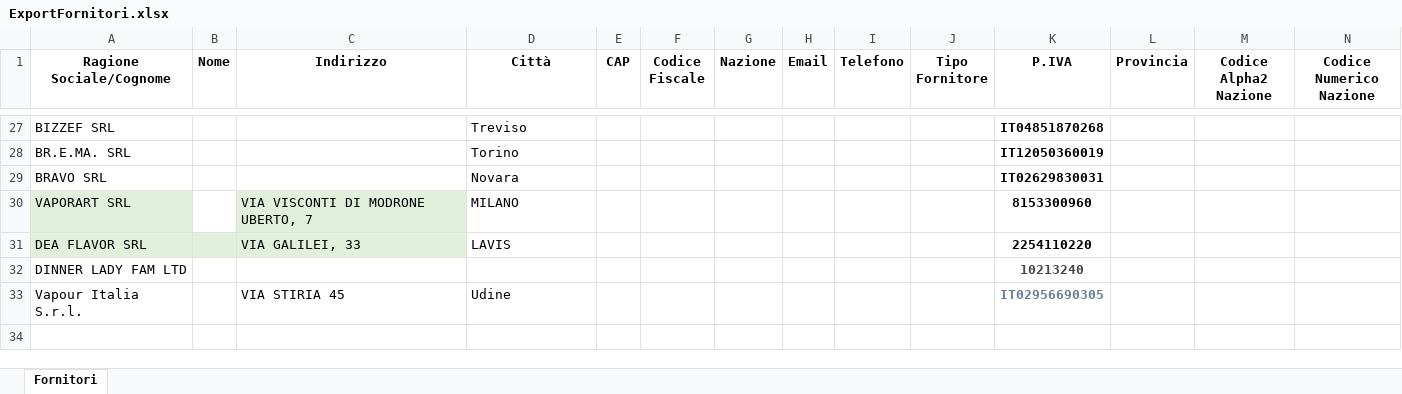
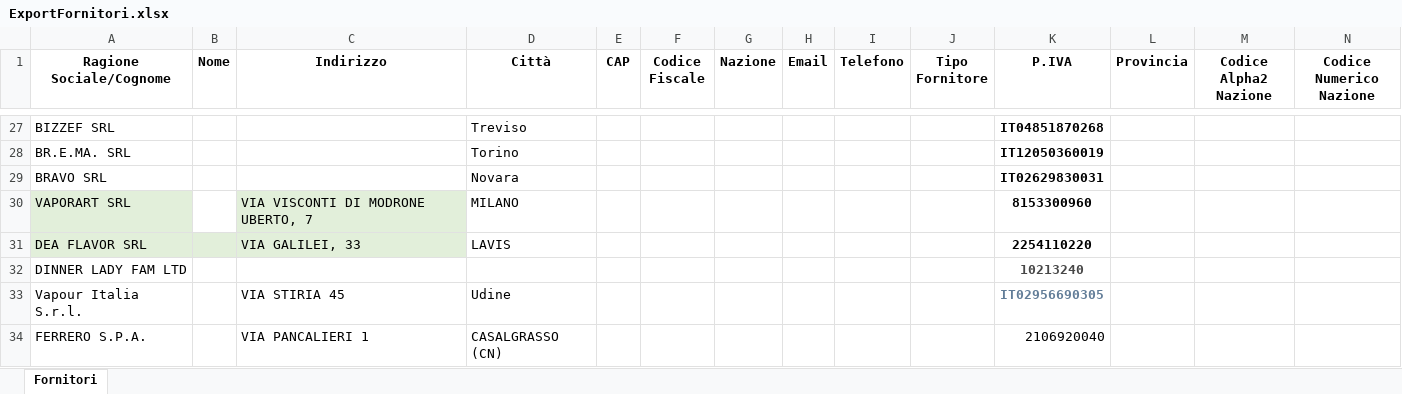
Before and after one commit to spreadsheetprodotti-blip/updater, an Excel workbook: ExportFornitori.xlsx, sheet Fornitori, drawn as a sheet; only a part is shown, gaps mark what is left out; values as stored, in another font and other column widths than the file's, no borders; rows hold the shown columns only; the diff names each change by its address in the sheet, - before the commit and + after, or states it on an @@ line.

Commit message:
Add files via upload

```diff
--- a/ExportFornitori.xlsx (sheet Fornitori)
+++ b/ExportFornitori.xlsx (sheet Fornitori)
+row 34: FERRERO S.P.A. |  | VIA PANCALIERI 1 | CASALGRASSO (CN) |  |  |  |  |  |  | 2106920040
```
